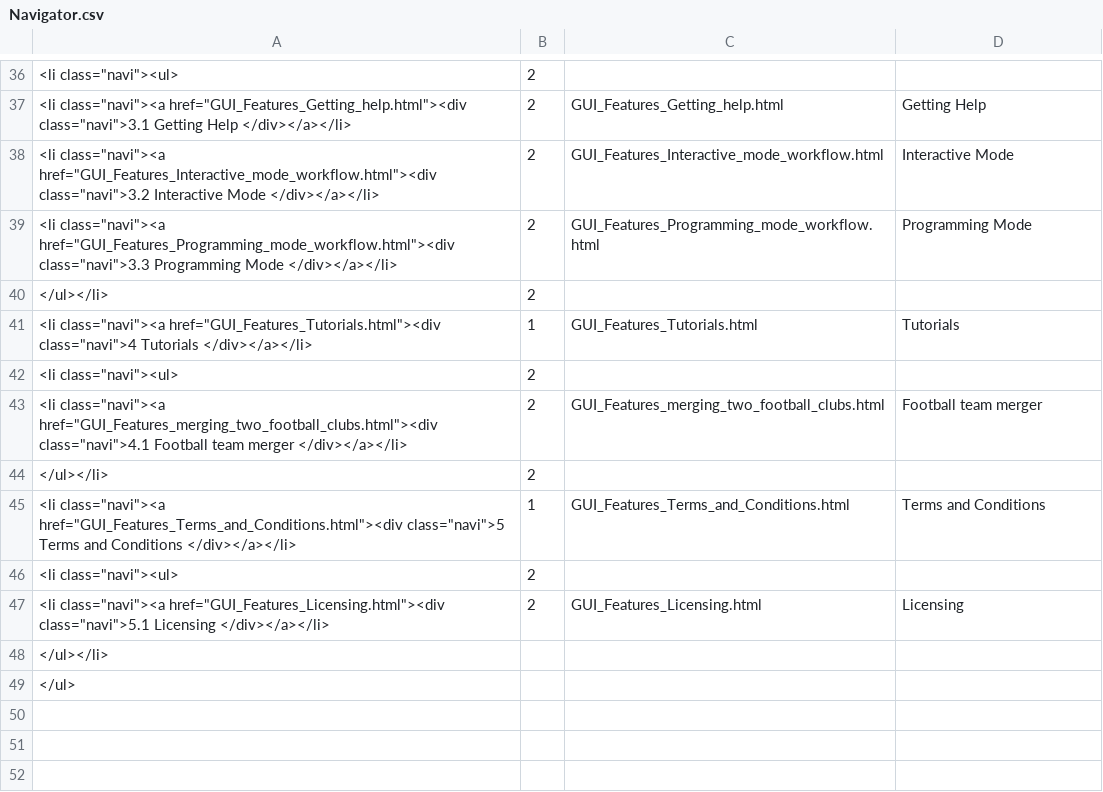
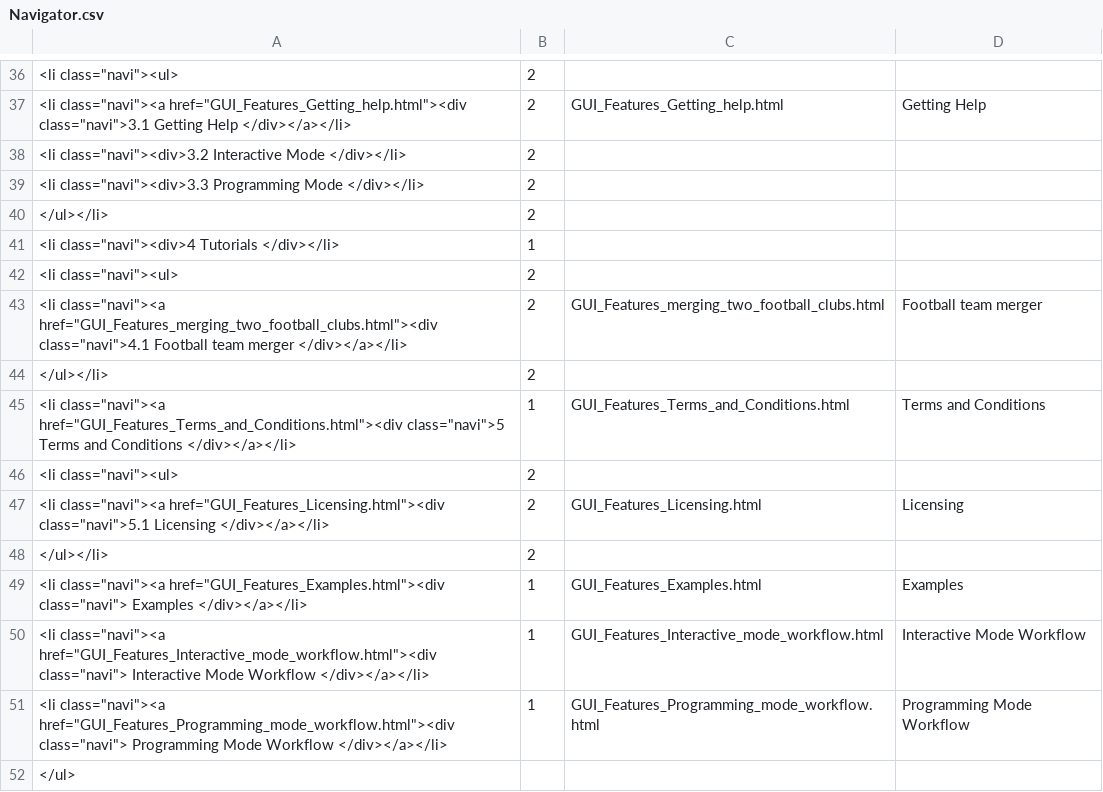
Before and after one commit to georgzurbonsen/B4P_Docu_Maker, a CSV file: Navigator.csv, drawn as a sheet; only a part is shown, gaps mark what is left out.

```diff
--- a/Navigator.csv
+++ b/Navigator.csv
@@ -37,6 +37,6 @@
 "<li class=""navi""><a href=""GUI_Features_Getting_help.html""><div class=""navi"">3.1 Getting Help </div></a></li>";2;GUI_Features_Getting_help.html;Getting Help
-"<li class=""navi""><a href=""GUI_Features_Interactive_mode_workflow.html""><div class=""navi"">3.2 Interactive Mode </div></a></li>";2;GUI_Features_Interactive_mode_workflow.html;Interactive Mode
-"<li class=""navi""><a href=""GUI_Features_Programming_mode_workflow.html""><div class=""navi"">3.3 Programming Mode </div></a></li>";2;GUI_Features_Programming_mode_workflow.html;Programming Mode
+"<li class=""navi""><div>3.2 Interactive Mode </div></li>";2
+"<li class=""navi""><div>3.3 Programming Mode </div></li>";2
 </ul></li>;2
-"<li class=""navi""><a href=""GUI_Features_Tutorials.html""><div class=""navi"">4 Tutorials </div></a></li>";1;GUI_Features_Tutorials.html;Tutorials
+"<li class=""navi""><div>4 Tutorials </div></li>";1
 "<li class=""navi""><ul>";2
@@ -47,3 +47,6 @@
 "<li class=""navi""><a href=""GUI_Features_Licensing.html""><div class=""navi"">5.1 Licensing </div></a></li>";2;GUI_Features_Licensing.html;Licensing
-</ul></li>
+</ul></li>;2
+"<li class=""navi""><a href=""GUI_Features_Examples.html""><div class=""navi""> Examples </div></a></li>";1;GUI_Features_Examples.html;Examples
+"<li class=""navi""><a href=""GUI_Features_Interactive_mode_workflow.html""><div class=""navi""> Interactive Mode Workflow </div></a></li>";1;GUI_Features_Interactive_mode_workflow.html;Interactive Mode Workflow
+"<li class=""navi""><a href=""GUI_Features_Programming_mode_workflow.html""><div class=""navi""> Programming Mode Workflow </div></a></li>";1;GUI_Features_Programming_mode_workflow.html;Programming Mode Workflow
 </ul>
```
Also changed, not shown: New Keyword Index.csv, 10 other files.
